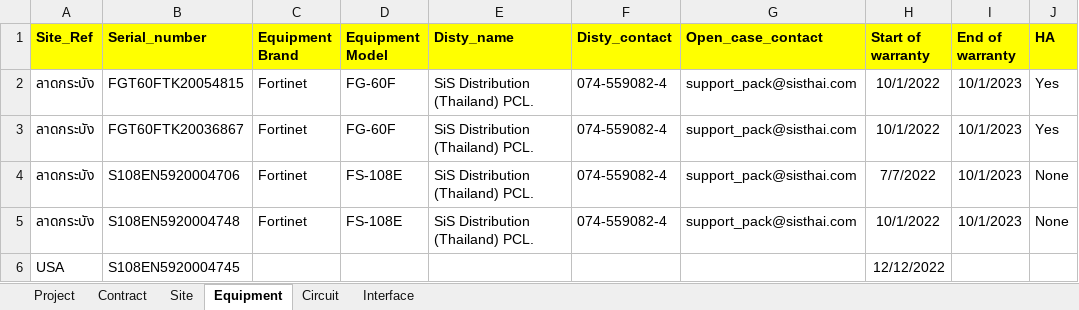
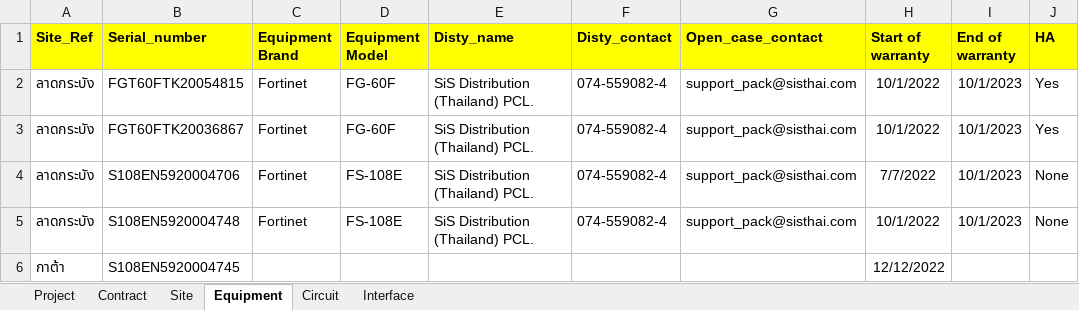
Before and after one commit to NatSuraden/noc_noc_project, an Excel workbook: noc_project/upload/data_up_load.xlsx, sheet Equipment, drawn as a sheet; only a part is shown; values as stored, in another font and other column widths than the file's, no borders; the diff names each change by its address in the sheet, - before the commit and + after, or states it on an @@ line.

```diff
--- a/noc_project/upload/data_up_load.xlsx (sheet Equipment)
+++ b/noc_project/upload/data_up_load.xlsx (sheet Equipment)
-A6 (Site_Ref): USA
+A6 (Site_Ref): กาต้า
```
Also changed, not shown: 1 other file.
